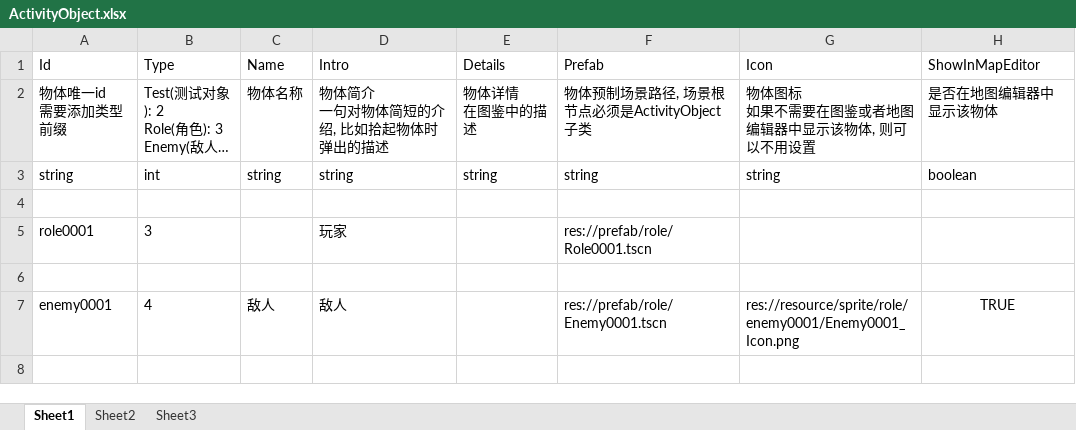
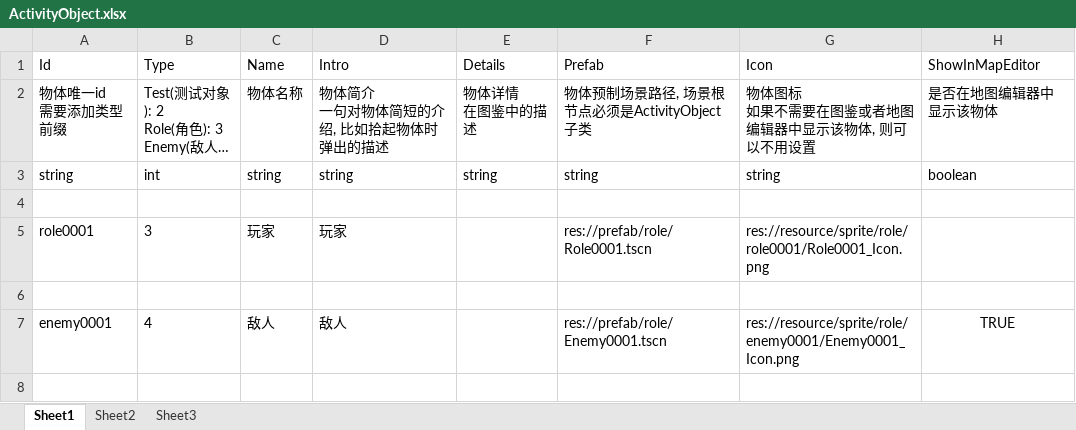
Before and after one commit to xlljc/DungeonShooting, an Excel workbook: DungeonShooting_Godot/excel/excelFile/ActivityObject.xlsx, sheet Sheet1, drawn as a sheet; only a part is shown; long unchanged cells end in …; values as stored, in another font and other column widths than the file's, no borders; the diff names each change by its address in the sheet, - before the commit and + after, or states it on an @@ line.

```diff
--- a/DungeonShooting_Godot/excel/excelFile/ActivityObject.xlsx (sheet Sheet1)
+++ b/DungeonShooting_Godot/excel/excelFile/ActivityObject.xlsx (sheet Sheet1)
-C5 (Name): (empty)
+C5 (Name): 玩家
-G5 (Icon): (empty)
+G5 (Icon): res://resource/sprite/role/role0001/Role0001_Icon.png
```
Also changed, not shown: DungeonShooting_Godot/excel/excelFile/Sound.xlsx, DungeonShooting_Godot/excel/excelFile/Weapon.xlsx, 56 other files.
